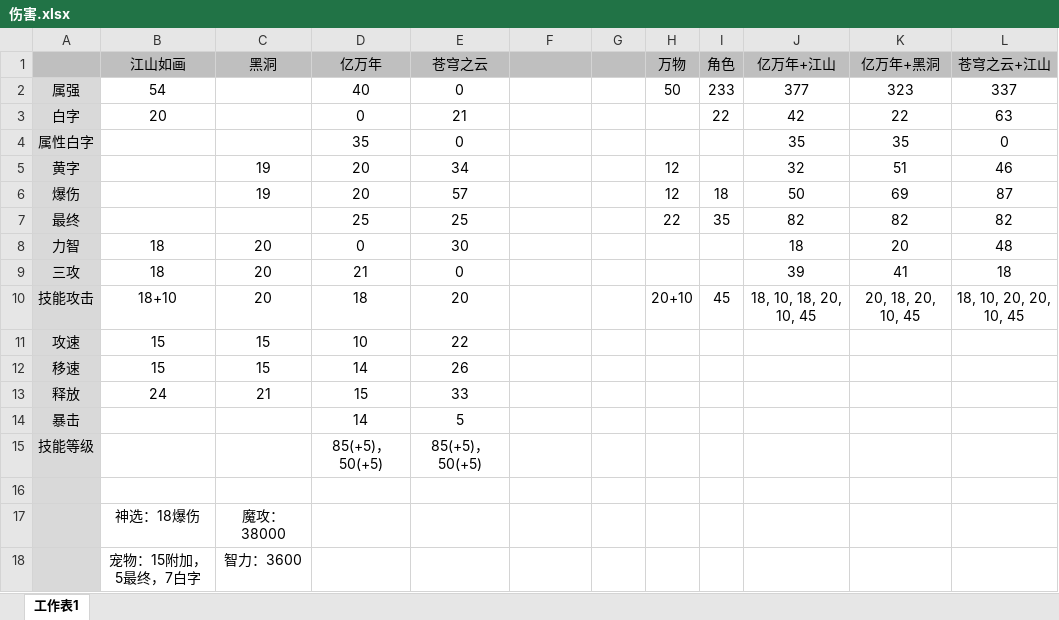
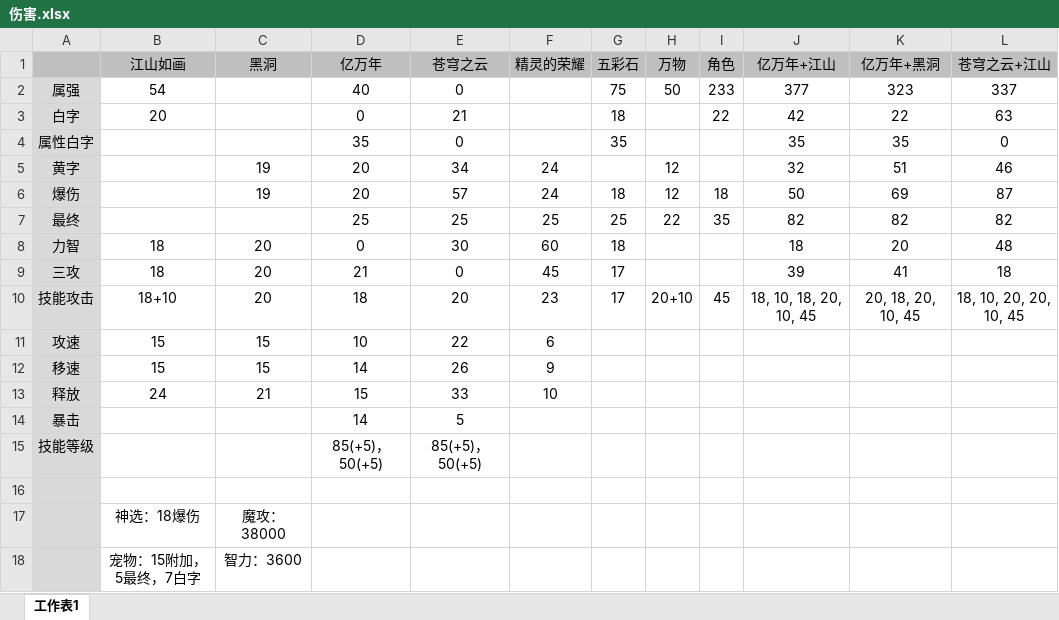
Before and after one commit to z704415244/study, an Excel workbook: static/game/伤害.xlsx, sheet 工作表1, drawn as a sheet; only a part is shown; values as stored, in another font and other column widths than the file's, no borders; the diff names each change by its address in the sheet, - before the commit and + after, or states it on an @@ line.

Commit message:
add banjia

```diff
--- a/static/game/伤害.xlsx (sheet 工作表1)
+++ b/static/game/伤害.xlsx (sheet 工作表1)
-F1: (empty)
+F1: 精灵的荣耀
-G1: (empty)
+G1: 五彩石
-G2 (五彩石): (empty)
+G2 (五彩石): 75
-G3 (五彩石): (empty)
+G3 (五彩石): 18
-G4 (五彩石): (empty)
+G4 (五彩石): 35
-F5:F6 (精灵的荣耀): (empty)
+F5:F6 (精灵的荣耀): 24
-G6 (五彩石): (empty)
+G6 (五彩石): 18
-F7 (精灵的荣耀): (empty)
+F7 (精灵的荣耀): 25
-G7 (五彩石): (empty)
+G7 (五彩石): 25
-F8 (精灵的荣耀): (empty)
+F8 (精灵的荣耀): 60
-G8 (五彩石): (empty)
+G8 (五彩石): 18
-F9 (精灵的荣耀): (empty)
+F9 (精灵的荣耀): 45
-G9:G10 (五彩石): (empty)
+G9:G10 (五彩石): 17
-F10 (精灵的荣耀): (empty)
+F10 (精灵的荣耀): 23
-F11 (精灵的荣耀): (empty)
+F11 (精灵的荣耀): 6
-F12 (精灵的荣耀): (empty)
+F12 (精灵的荣耀): 9
-F13 (精灵的荣耀): (empty)
+F13 (精灵的荣耀): 10
```
